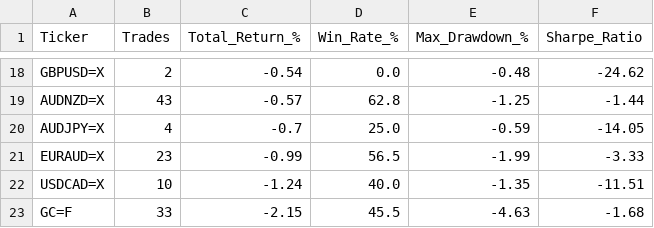
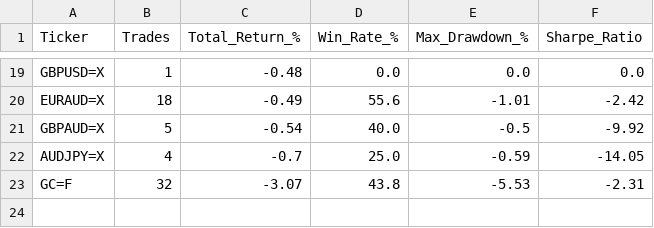
Before and after one commit to victorlemasi/HMM-CODE, a CSV file: backtest_results.csv, drawn as a sheet; only a part is shown, gaps mark what is left out; removed rows and columns are numbered as before the commit, all else as after; the diff covers the shown part only; the diff names each change by its address in the sheet, - before the commit and + after, or states it on an @@ line.

```diff
--- a/backtest_results.csv
+++ b/backtest_results.csv
-B19 (Trades): 2
+B19 (Trades): 1
-C19 (Total_Return_%): -0.54
+C19 (Total_Return_%): -0.48
-E19 (Max_Drawdown_%): -0.48
+E19 (Max_Drawdown_%): 0.0
-F19 (Sharpe_Ratio): -24.62
+F19 (Sharpe_Ratio): 0.0
-row 19: AUDNZD=X | 43 | -0.57 | 62.8 | -1.25 | -1.44
+row 20: EURAUD=X | 18 | -0.49 | 55.6 | -1.01 | -2.42
+row 21: GBPAUD=X | 5 | -0.54 | 40.0 | -0.5 | -9.92
-row 21: EURAUD=X | 23 | -0.99 | 56.5 | -1.99 | -3.33
-row 22: USDCAD=X | 10 | -1.24 | 40.0 | -1.35 | -11.51
-B23 (Trades): 33
+B23 (Trades): 32
-C23 (Total_Return_%): -2.15
+C23 (Total_Return_%): -3.07
-D23 (Win_Rate_%): 45.5
+D23 (Win_Rate_%): 43.8
-E23 (Max_Drawdown_%): -4.63
+E23 (Max_Drawdown_%): -5.53
-F23 (Sharpe_Ratio): -1.68
+F23 (Sharpe_Ratio): -2.31
```
Also changed, not shown: 11 added rows, 10 removed rows and 9 edited cells elsewhere in this file, 1 other file.
